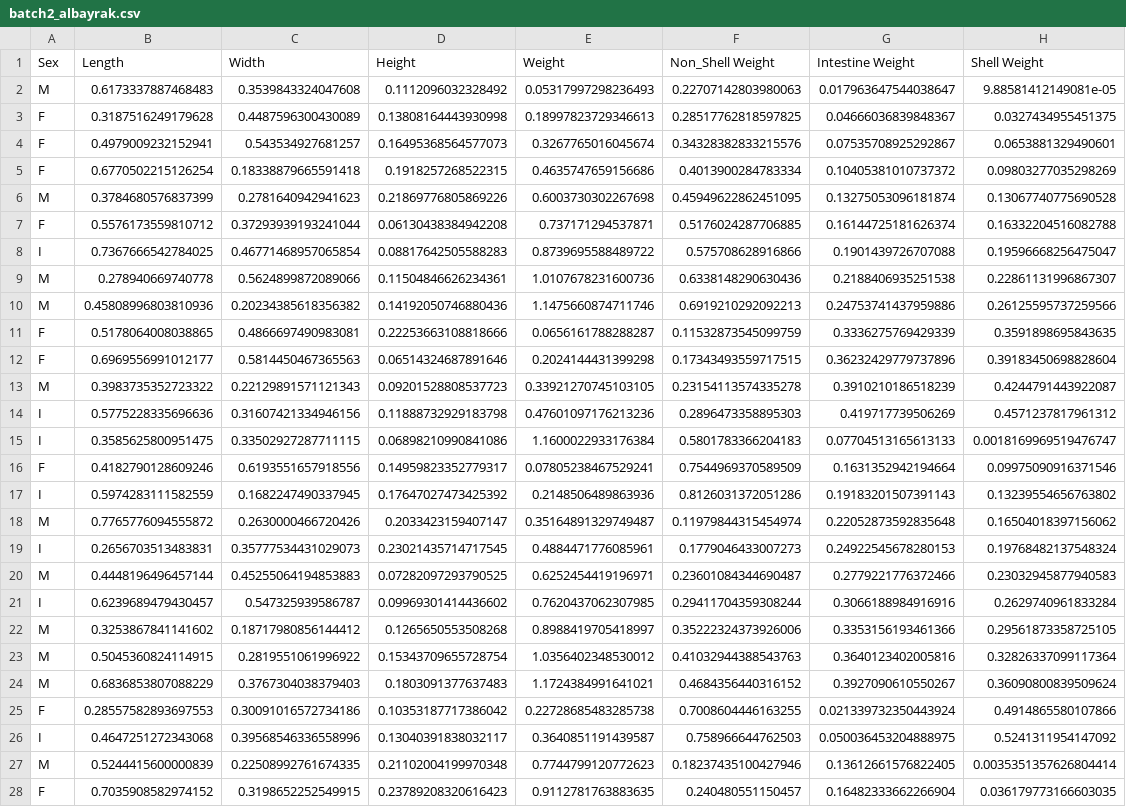
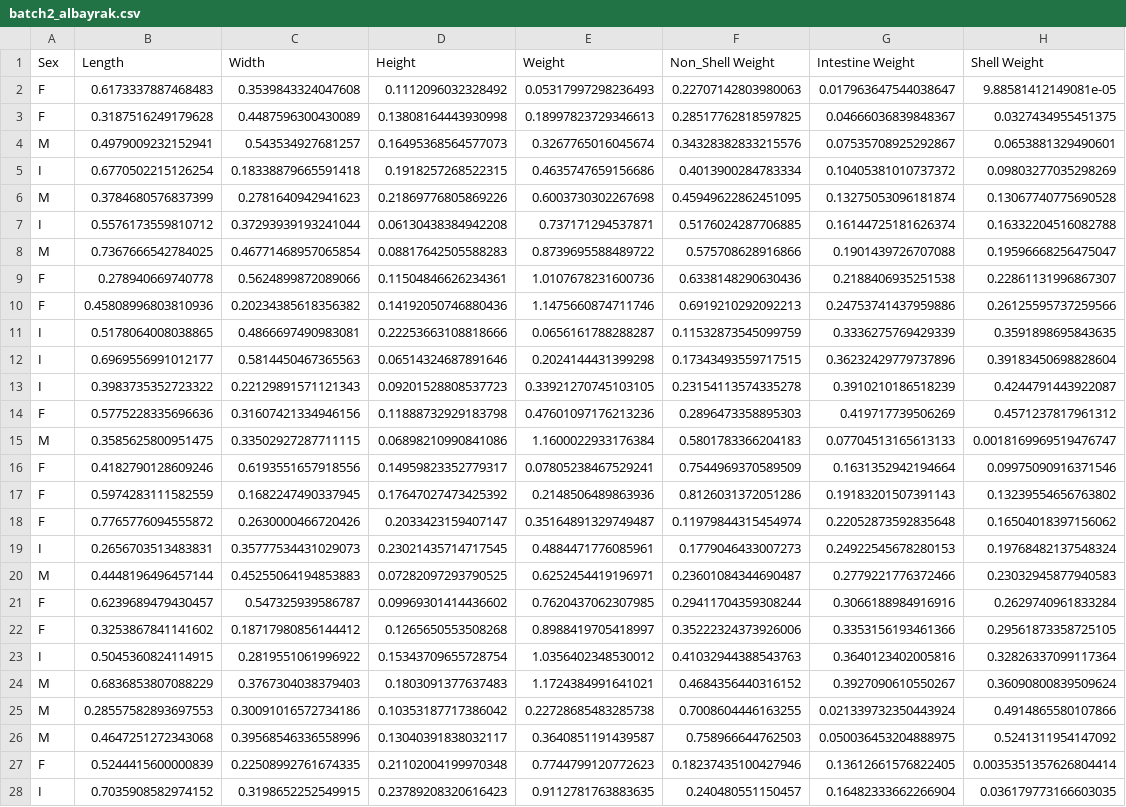
Before and after one commit to aalbayrak394/E2ML, a CSV file: data/batch2_albayrak.csv, drawn as a sheet; only a part is shown; the diff covers the shown part only; the diff names each change by its address in the sheet, - before the commit and + after, or states it on an @@ line.

Commit message:
Escercise 13 batch 3

```diff
--- a/data/batch2_albayrak.csv
+++ b/data/batch2_albayrak.csv
-A2 (Sex): M
+A2 (Sex): F
-A4 (Sex): F
+A4 (Sex): M
-A5 (Sex): F
+A5 (Sex): I
-A7 (Sex): F
+A7 (Sex): I
-A8 (Sex): I
+A8 (Sex): M
-A9:A10 (Sex): M
+A9:A10 (Sex): F
-A11:A12 (Sex): F
+A11:A12 (Sex): I
-A13 (Sex): M
+A13 (Sex): I
-A14 (Sex): I
+A14 (Sex): F
-A15 (Sex): I
+A15 (Sex): M
-A17 (Sex): I
+A17 (Sex): F
-A18 (Sex): M
+A18 (Sex): F
-A21 (Sex): I
+A21 (Sex): F
-A22 (Sex): M
+A22 (Sex): F
-A23 (Sex): M
+A23 (Sex): I
-A25 (Sex): F
+A25 (Sex): M
-A26 (Sex): I
+A26 (Sex): M
-A27 (Sex): M
+A27 (Sex): F
-A28 (Sex): F
+A28 (Sex): I
```
Also changed, not shown: 155 edited cells elsewhere in this file, 5 other files.
